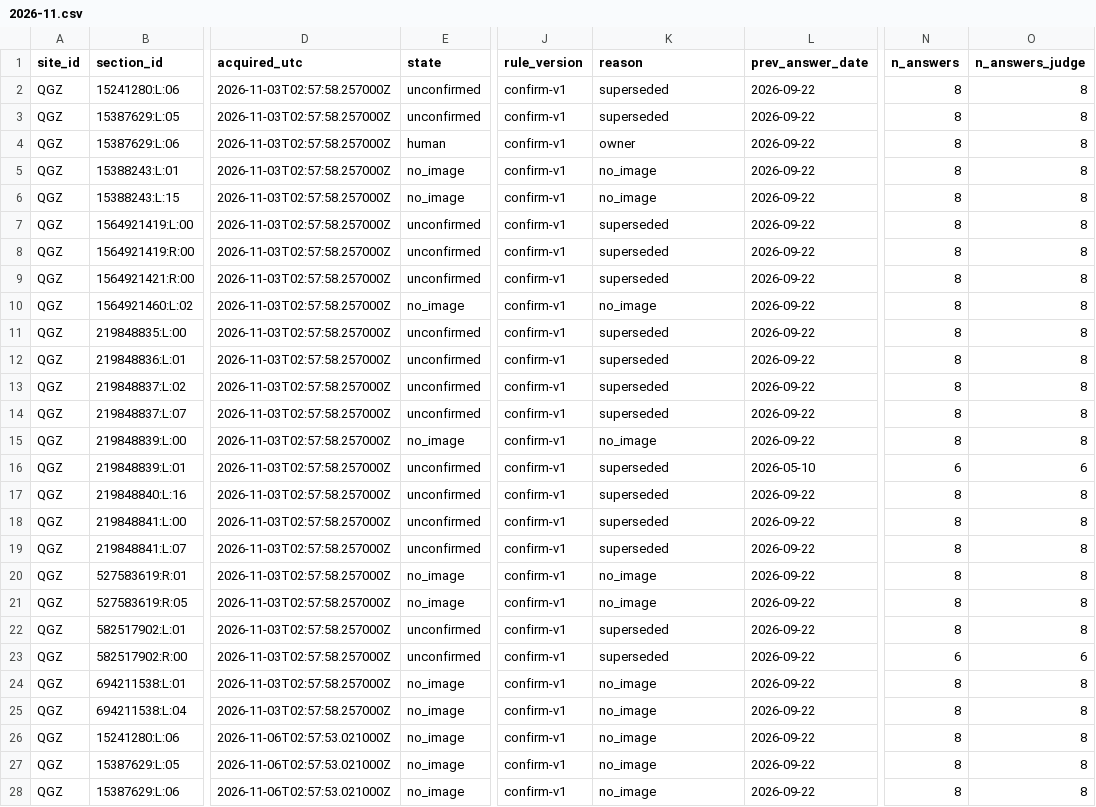
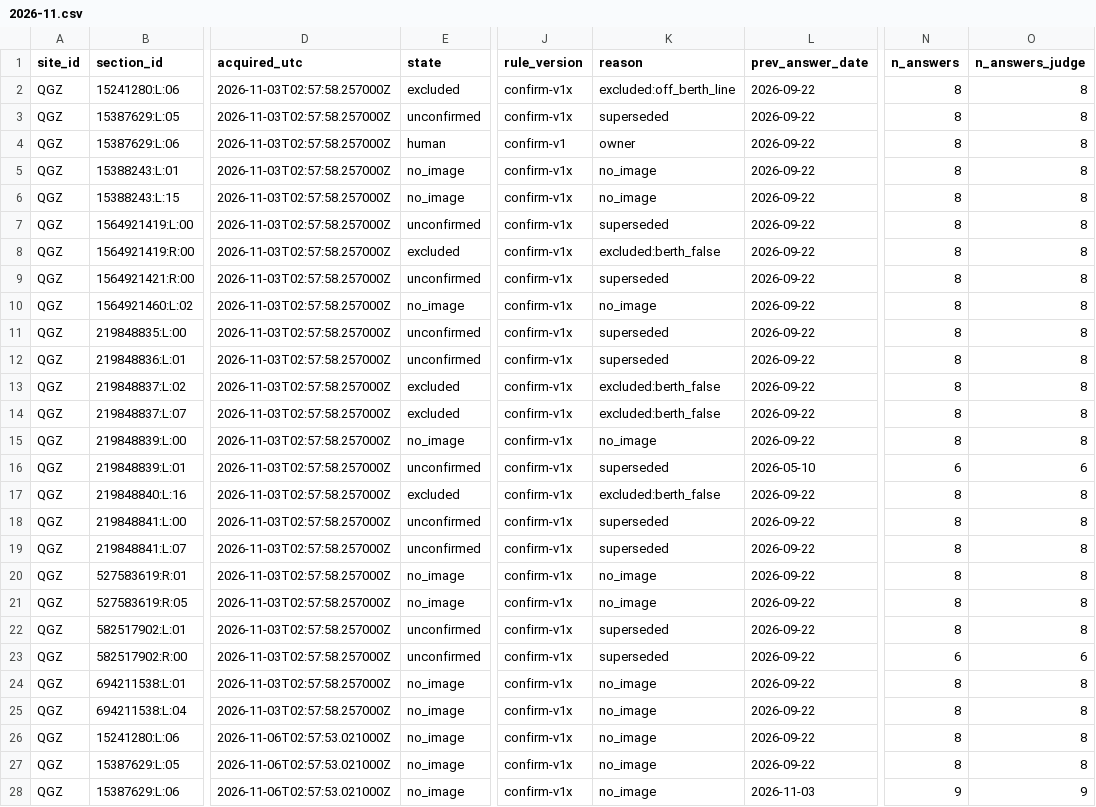
Before and after one commit to 2wrr6c7mmj-jpg/observatory-data, a CSV file: docs/data/sat/confirm/state/QGZ/2026-11.csv, drawn as a sheet; only a part is shown, gaps mark what is left out; the diff covers the shown part only; the diff names each change by its address in the sheet, - before the commit and + after, or states it on an @@ line.

```diff
--- a/docs/data/sat/confirm/state/QGZ/2026-11.csv
+++ b/docs/data/sat/confirm/state/QGZ/2026-11.csv
-E2 (state): unconfirmed
+E2 (state): excluded
-J2:J3 (rule_version): confirm-v1
+J2:J3 (rule_version): confirm-v1x
-K2 (reason): superseded
+K2 (reason): excluded:off_berth_line
-J5:J28 (rule_version): confirm-v1
+J5:J28 (rule_version): confirm-v1x
-E8 (state): unconfirmed
+E8 (state): excluded
-K8 (reason): superseded
+K8 (reason): excluded:berth_false
-E13:E14 (state): unconfirmed
+E13:E14 (state): excluded
-K13:K14 (reason): superseded
+K13:K14 (reason): excluded:berth_false
-E17 (state): unconfirmed
+E17 (state): excluded
-K17 (reason): superseded
+K17 (reason): excluded:berth_false
-L28 (prev_answer_date): 2026-09-22
+L28 (prev_answer_date): 2026-11-03
-N28 (n_answers): 8
+N28 (n_answers): 9
-O28 (n_answers_judge): 8
+O28 (n_answers_judge): 9
```
Also changed, not shown: 87 edited cells elsewhere in this file, docs/data/sat/confirm/state/LSN/2026-11.csv, docs/data/sat/confirm/state/QDH/2026-11.csv, 42 other files.
